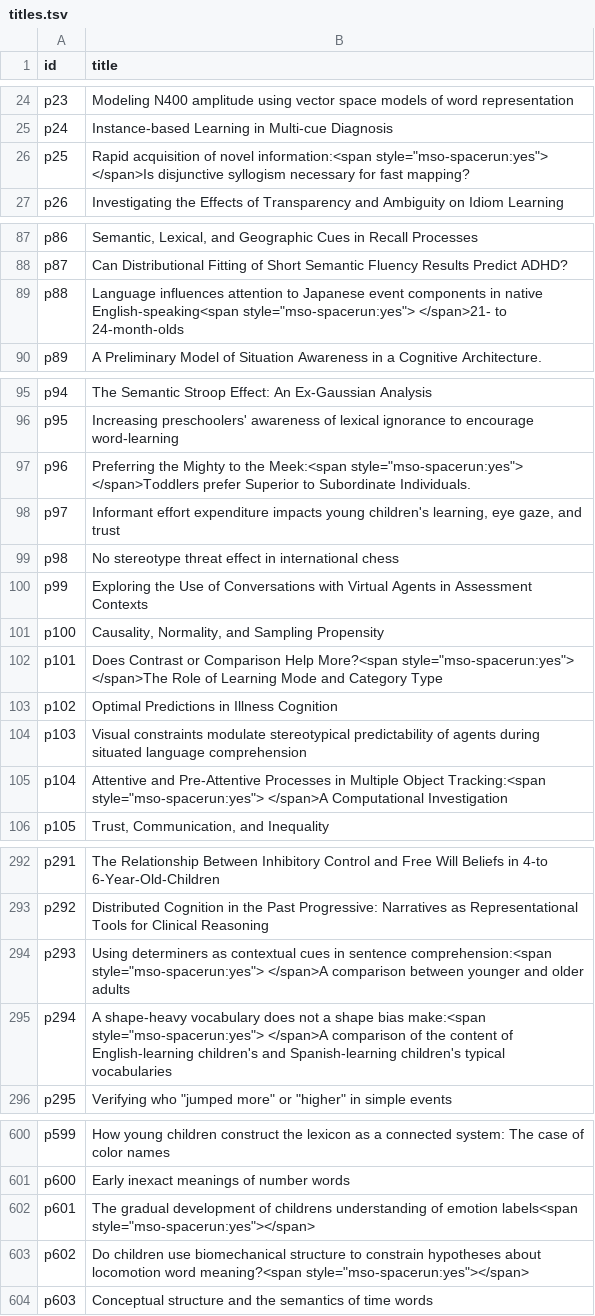
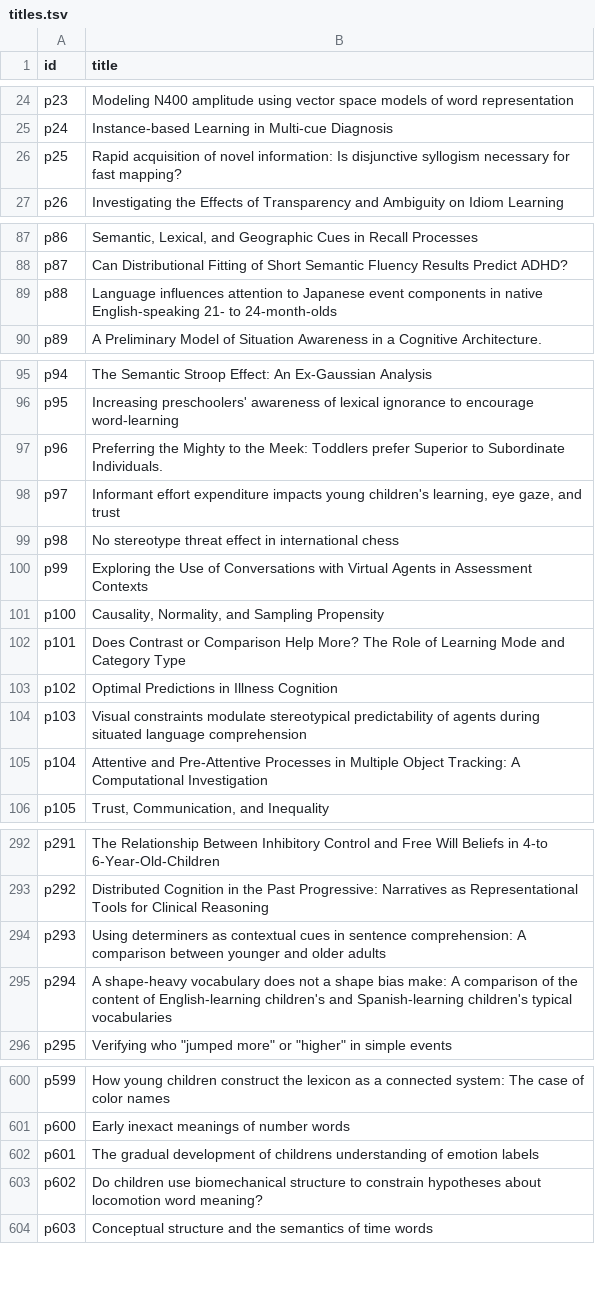
Before and after one commit to noconaway/whos-at-cogsci, a TSV file: titles.tsv, drawn as a sheet; only a part is shown, gaps mark what is left out; the diff covers the shown part only.

```diff
--- a/titles.tsv
+++ b/titles.tsv
@@ -25,3 +25,3 @@ p23	Modeling N400 amplitude using vector space models of word representation
 p24	Instance-based Learning in Multi-cue Diagnosis
-p25	Rapid acquisition of novel information:<span style="mso-spacerun:yes"> </span>Is disjunctive syllogism necessary for fast mapping?
+p25	Rapid acquisition of novel information: Is disjunctive syllogism necessary for fast mapping?
 p26	Investigating the Effects of Transparency and Ambiguity on Idiom Learning
@@ -88,3 +88,3 @@ p86	Semantic, Lexical, and Geographic Cues in Recall Processes
 p87	Can Distributional Fitting of Short Semantic Fluency Results Predict ADHD?
-p88	Language influences attention to Japanese event components in native English-speaking<span style="mso-spacerun:yes"> </span>21- to 24-month-olds
+p88	Language influences attention to Japanese event components in native English-speaking 21- to 24-month-olds
 p89	A Preliminary Model of Situation Awareness in a Cognitive Architecture.
@@ -96,3 +96,3 @@ p94	The Semantic Stroop Effect: An Ex-Gaussian Analysis
 p95	Increasing preschoolers' awareness of lexical ignorance to encourage word-learning
-p96	Preferring the Mighty to the Meek:<span style="mso-spacerun:yes"> </span>Toddlers prefer Superior to Subordinate Individuals.
+p96	Preferring the Mighty to the Meek: Toddlers prefer Superior to Subordinate Individuals.
 p97	Informant effort expenditure impacts young children's learning, eye gaze, and trust
@@ -101,6 +101,6 @@ p99	Exploring the Use of Conversations with Virtual Agents in Assessment Context
 p100	Causality, Normality, and Sampling Propensity
-p101	Does Contrast or Comparison Help More?<span style="mso-spacerun:yes"> </span>The Role of Learning Mode and Category Type
+p101	Does Contrast or Comparison Help More? The Role of Learning Mode and Category Type
 p102	Optimal Predictions in Illness Cognition
 p103	Visual constraints modulate stereotypical predictability of agents during situated language comprehension
-p104	Attentive and Pre-Attentive Processes in Multiple Object Tracking:<span style="mso-spacerun:yes"> </span>A Computational Investigation
+p104	Attentive and Pre-Attentive Processes in Multiple Object Tracking: A Computational Investigation
 p105	Trust, Communication, and Inequality
@@ -293,4 +293,4 @@ p291	The Relationship Between Inhibitory Control and Free Will Beliefs in 4-to 6
 p292	Distributed Cognition in the Past Progressive: Narratives as Representational Tools for Clinical Reasoning
-p293	Using determiners as contextual cues in sentence comprehension:<span style="mso-spacerun:yes"> </span>A comparison between younger and older adults
-p294	A shape-heavy vocabulary does not a shape bias make:<span style="mso-spacerun:yes"> </span>A comparison of the content of English-learning children's and Spanish-learning children's typical vocabularies
+p293	Using determiners as contextual cues in sentence comprehension: A comparison between younger and older adults
+p294	A shape-heavy vocabulary does not a shape bias make: A comparison of the content of English-learning children's and Spanish-learning children's typical vocabularies
 p295	Verifying who "jumped more" or "higher" in simple events
@@ -601,4 +601,4 @@ p599	How young children construct the lexicon as a connected system: The case of
 p600	Early inexact meanings of number words
-p601	The gradual development of childrens understanding of emotion labels<span style="mso-spacerun:yes"></span>
-p602	Do children use biomechanical structure to constrain hypotheses about locomotion word meaning?<span style="mso-spacerun:yes"></span>
+p601	The gradual development of childrens understanding of emotion labels
+p602	Do children use biomechanical structure to constrain hypotheses about locomotion word meaning?
 p603	Conceptual structure and the semantics of time words
```
Also changed, not shown: 12 edited cells elsewhere in this file, 2 other files.
